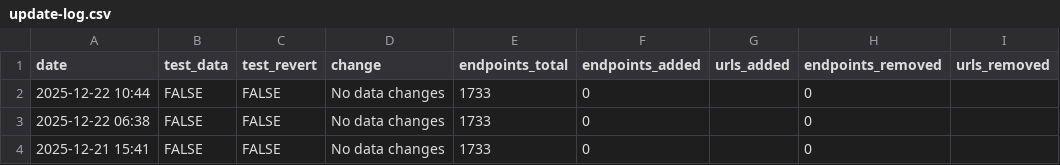
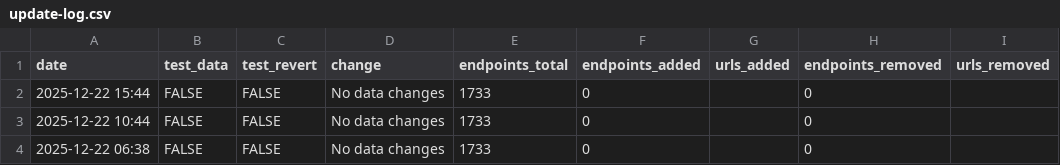
Before and after one commit to hrecht/census-api-datasets, a CSV file: data/update-log.csv, drawn as a sheet; only a part is shown; the shorter side is filled out with more unchanged rows; the diff names each change by its address in the sheet, - before the commit and + after, or states it on an @@ line.

```diff
--- a/data/update-log.csv
+++ b/data/update-log.csv
+row 2: 2025-12-22 15:44 | FALSE | FALSE | No data changes | 1733 | 0 |  | 0
```
Also changed, not shown: 1 other file.
